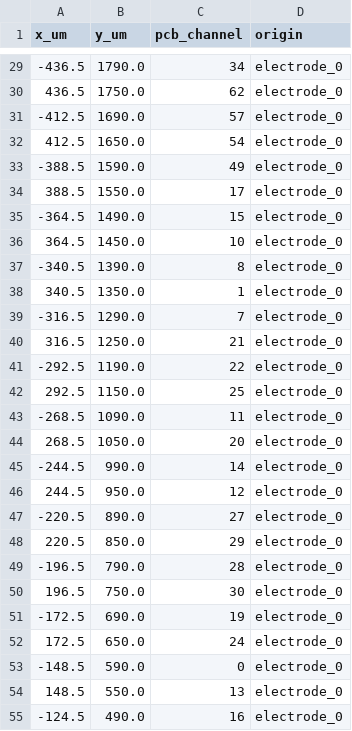
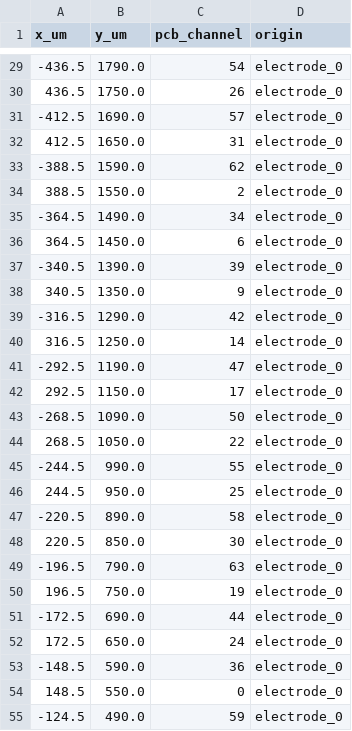
Before and after one commit to m-buschmann/electrode-assembly-mapper, a CSV file: results/ex1electrodes_ex2rest.csv, drawn as a sheet; only a part is shown, gaps mark what is left out; the diff covers the shown part only.

```diff
--- a/results/ex1electrodes_ex2rest.csv
+++ b/results/ex1electrodes_ex2rest.csv
@@ -29,27 +29,27 @@ x_um,y_um,pcb_channel,origin
--436.5,1790.0,34,electrode_0
-436.5,1750.0,62,electrode_0
+-436.5,1790.0,54,electrode_0
+436.5,1750.0,26,electrode_0
 -412.5,1690.0,57,electrode_0
-412.5,1650.0,54,electrode_0
--388.5,1590.0,49,electrode_0
-388.5,1550.0,17,electrode_0
--364.5,1490.0,15,electrode_0
-364.5,1450.0,10,electrode_0
--340.5,1390.0,8,electrode_0
-340.5,1350.0,1,electrode_0
--316.5,1290.0,7,electrode_0
-316.5,1250.0,21,electrode_0
--292.5,1190.0,22,electrode_0
-292.5,1150.0,25,electrode_0
--268.5,1090.0,11,electrode_0
-268.5,1050.0,20,electrode_0
--244.5,990.0,14,electrode_0
-244.5,950.0,12,electrode_0
--220.5,890.0,27,electrode_0
-220.5,850.0,29,electrode_0
--196.5,790.0,28,electrode_0
-196.5,750.0,30,electrode_0
--172.5,690.0,19,electrode_0
+412.5,1650.0,31,electrode_0
+-388.5,1590.0,62,electrode_0
+388.5,1550.0,2,electrode_0
+-364.5,1490.0,34,electrode_0
+364.5,1450.0,6,electrode_0
+-340.5,1390.0,39,electrode_0
+340.5,1350.0,9,electrode_0
+-316.5,1290.0,42,electrode_0
+316.5,1250.0,14,electrode_0
+-292.5,1190.0,47,electrode_0
+292.5,1150.0,17,electrode_0
+-268.5,1090.0,50,electrode_0
+268.5,1050.0,22,electrode_0
+-244.5,990.0,55,electrode_0
+244.5,950.0,25,electrode_0
+-220.5,890.0,58,electrode_0
+220.5,850.0,30,electrode_0
+-196.5,790.0,63,electrode_0
+196.5,750.0,19,electrode_0
+-172.5,690.0,44,electrode_0
 172.5,650.0,24,electrode_0
--148.5,590.0,0,electrode_0
-148.5,550.0,13,electrode_0
--124.5,490.0,16,electrode_0
+-148.5,590.0,36,electrode_0
+148.5,550.0,0,electrode_0
+-124.5,490.0,59,electrode_0
```
Also changed, not shown: 37 edited cells elsewhere in this file, 1 other file.
